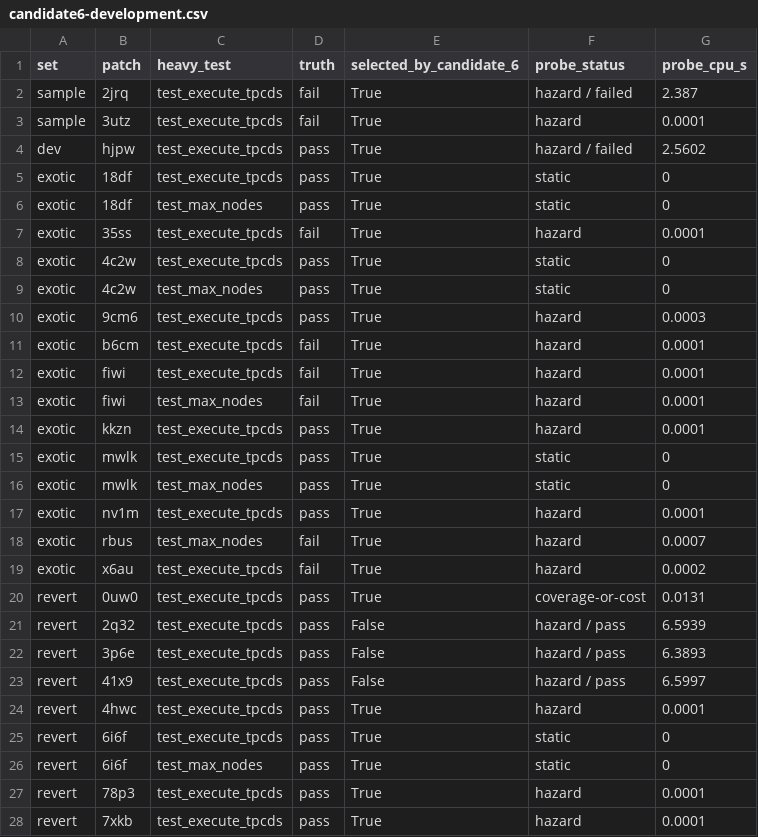
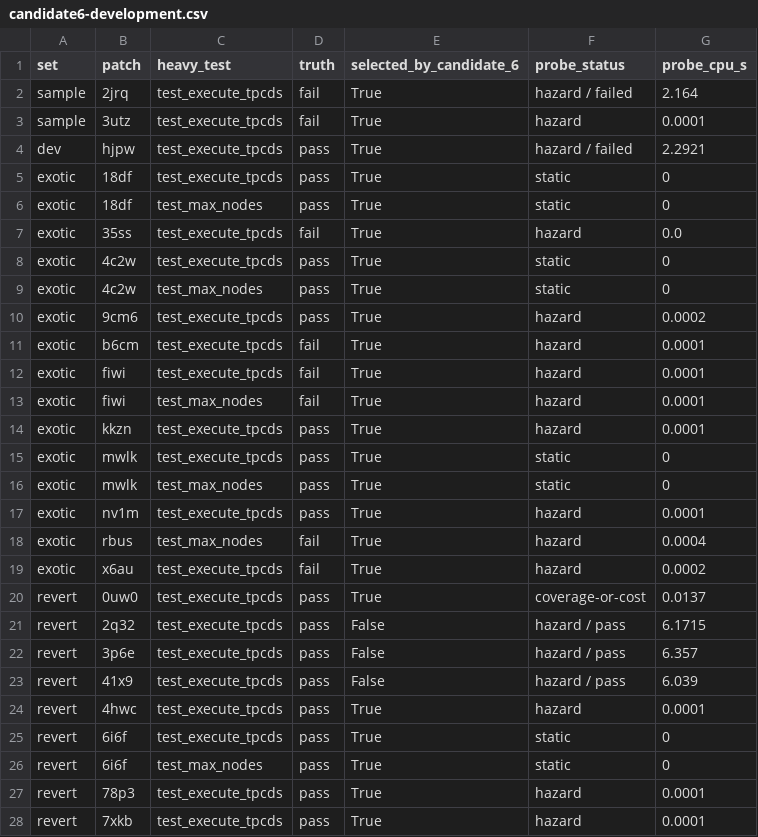
Before and after one commit to JuanQuenga/buildathon-blast-radius, a CSV file: docs/candidate6-development.csv, drawn as a sheet; only a part is shown; the diff covers the shown part only.

```diff
--- a/docs/candidate6-development.csv
+++ b/docs/candidate6-development.csv
@@ -1,11 +1,11 @@
 set,patch,heavy_test,truth,selected_by_candidate_6,probe_status,probe_cpu_s
-sample,2jrq,test_execute_tpcds,fail,True,hazard / failed,2.387
+sample,2jrq,test_execute_tpcds,fail,True,hazard / failed,2.164
 sample,3utz,test_execute_tpcds,fail,True,hazard,0.0001
-dev,hjpw,test_execute_tpcds,pass,True,hazard / failed,2.5602
+dev,hjpw,test_execute_tpcds,pass,True,hazard / failed,2.2921
 exotic,18df,test_execute_tpcds,pass,True,static,0
 exotic,18df,test_max_nodes,pass,True,static,0
-exotic,35ss,test_execute_tpcds,fail,True,hazard,0.0001
+exotic,35ss,test_execute_tpcds,fail,True,hazard,0.0
 exotic,4c2w,test_execute_tpcds,pass,True,static,0
 exotic,4c2w,test_max_nodes,pass,True,static,0
-exotic,9cm6,test_execute_tpcds,pass,True,hazard,0.0003
+exotic,9cm6,test_execute_tpcds,pass,True,hazard,0.0002
 exotic,b6cm,test_execute_tpcds,fail,True,hazard,0.0001
@@ -17,8 +17,8 @@ exotic,mwlk,test_max_nodes,pass,True,static,0
 exotic,nv1m,test_execute_tpcds,pass,True,hazard,0.0001
-exotic,rbus,test_max_nodes,fail,True,hazard,0.0007
+exotic,rbus,test_max_nodes,fail,True,hazard,0.0004
 exotic,x6au,test_execute_tpcds,fail,True,hazard,0.0002
-revert,0uw0,test_execute_tpcds,pass,True,coverage-or-cost,0.0131
-revert,2q32,test_execute_tpcds,pass,False,hazard / pass,6.5939
-revert,3p6e,test_execute_tpcds,pass,False,hazard / pass,6.3893
-revert,41x9,test_execute_tpcds,pass,False,hazard / pass,6.5997
+revert,0uw0,test_execute_tpcds,pass,True,coverage-or-cost,0.0137
+revert,2q32,test_execute_tpcds,pass,False,hazard / pass,6.1715
+revert,3p6e,test_execute_tpcds,pass,False,hazard / pass,6.357
+revert,41x9,test_execute_tpcds,pass,False,hazard / pass,6.039
 revert,4hwc,test_execute_tpcds,pass,True,hazard,0.0001
```
Also changed, not shown: 19 edited cells elsewhere in this file, 3 other files.
